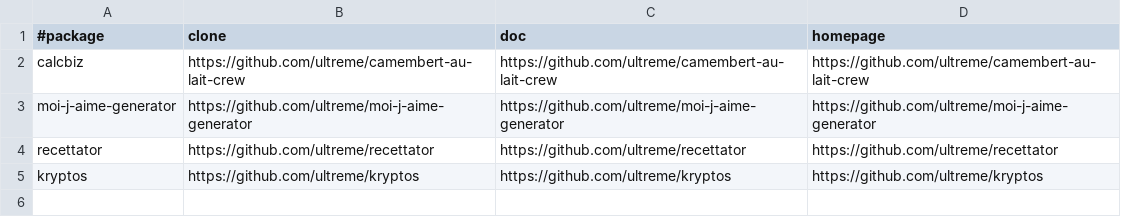
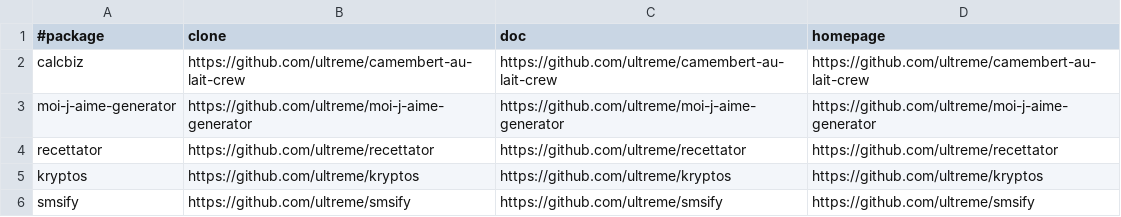
Before and after one commit to ultreme/ultre.me, a CSV file: go-canonical.csv, drawn as a sheet; the diff names each change by its address in the sheet, - before the commit and + after, or states it on an @@ line.

Commit message:
feat: add smsify

```diff
--- a/go-canonical.csv
+++ b/go-canonical.csv
+row 6: smsify | https://github.com/ultreme/smsify | https://github.com/ultreme/smsify | https://github.com/ultreme/smsify
```
